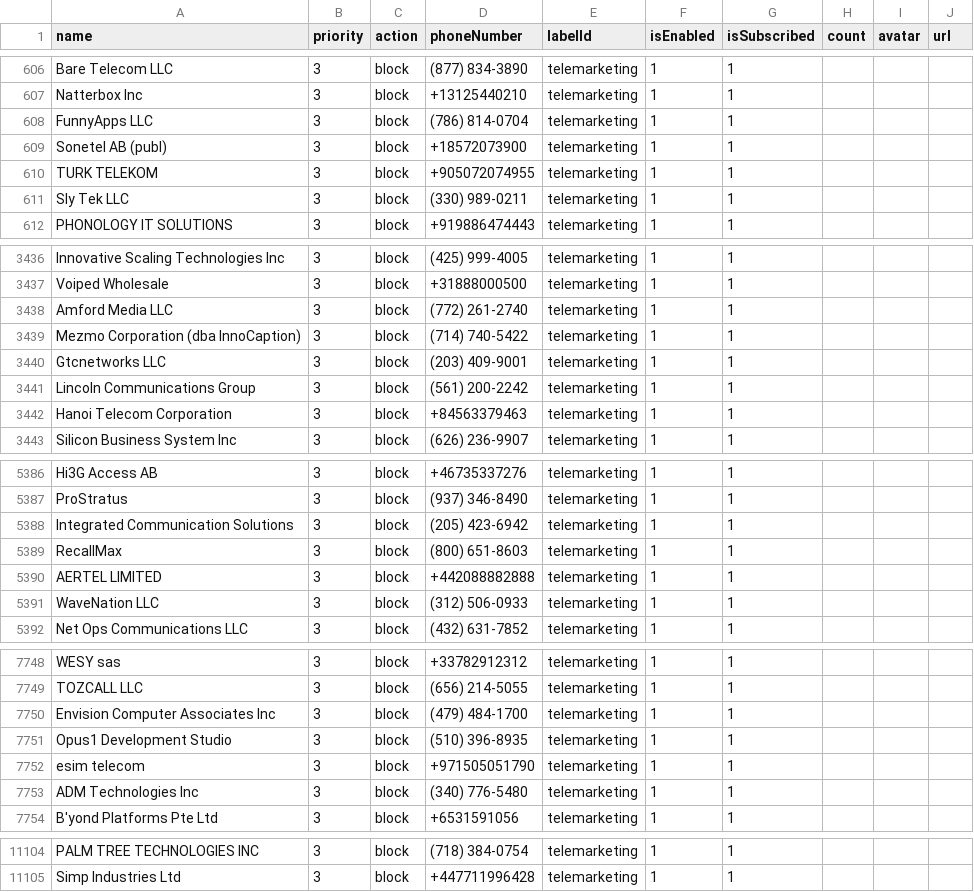
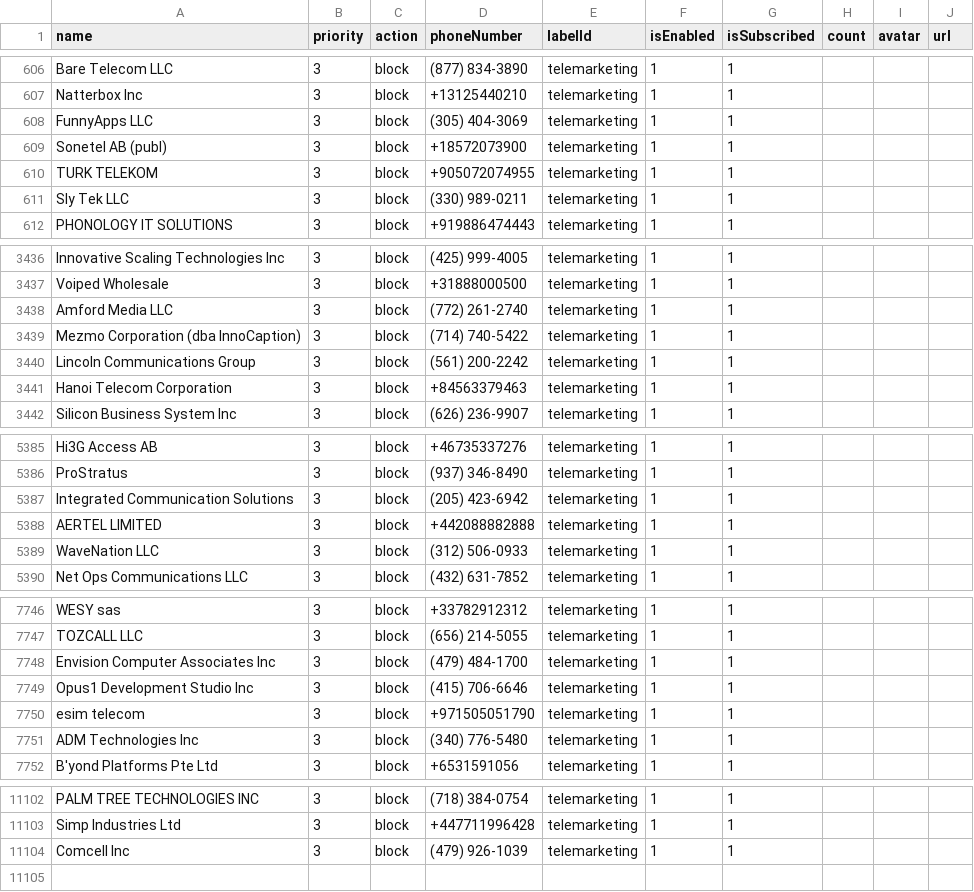
Before and after one commit to haygcao/vccard, a CSV file: US/processed_v2.csv, drawn as a sheet; only a part is shown, gaps mark what is left out; the diff covers the shown part only.

```diff
--- a/US/processed_v2.csv
+++ b/US/processed_v2.csv
@@ -607,3 +607,3 @@ Bare Telecom LLC,3,block,(877) 834-3890,telemarketing,1,1,,,
 Natterbox Inc,3,block,+13125440210,telemarketing,1,1,,,
-FunnyApps LLC,3,block,(786) 814-0704,telemarketing,1,1,,,
+FunnyApps LLC,3,block,(305) 404-3069,telemarketing,1,1,,,
 Sonetel AB (publ),3,block,+18572073900,telemarketing,1,1,,,
@@ -3439,3 +3439,2 @@ Amford Media LLC,3,block,(772) 261-2740,telemarketing,1,1,,,
 Mezmo Corporation (dba InnoCaption),3,block,(714) 740-5422,telemarketing,1,1,,,
-Gtcnetworks LLC,3,block,(203) 409-9001,telemarketing,1,1,,,
 Lincoln Communications Group,3,block,(561) 200-2242,telemarketing,1,1,,,
@@ -5388,3 +5387,2 @@ ProStratus,3,block,(937) 346-8490,telemarketing,1,1,,,
 Integrated Communication Solutions,3,block,(205) 423-6942,telemarketing,1,1,,,
-RecallMax,3,block,(800) 651-8603,telemarketing,1,1,,,
 AERTEL LIMITED,3,block,+442088882888,telemarketing,1,1,,,
@@ -7750,3 +7748,3 @@ TOZCALL LLC,3,block,(656) 214-5055,telemarketing,1,1,,,
 Envision Computer Associates Inc,3,block,(479) 484-1700,telemarketing,1,1,,,
-Opus1 Development Studio,3,block,(510) 396-8935,telemarketing,1,1,,,
+Opus1 Development Studio Inc,3,block,(415) 706-6646,telemarketing,1,1,,,
 esim telecom,3,block,+971505051790,telemarketing,1,1,,,
@@ -11105 +11103,2 @@ PALM TREE TECHNOLOGIES INC,3,block,(718) 384-0754,telemarketing,1,1,,,
 Simp Industries Ltd,3,block,+447711996428,telemarketing,1,1,,,
+Comcell Inc,3,block,(479) 926-1039,telemarketing,1,1,,,
```
Also changed, not shown: 12 edited cells elsewhere in this file, US/processed_data.csv.
